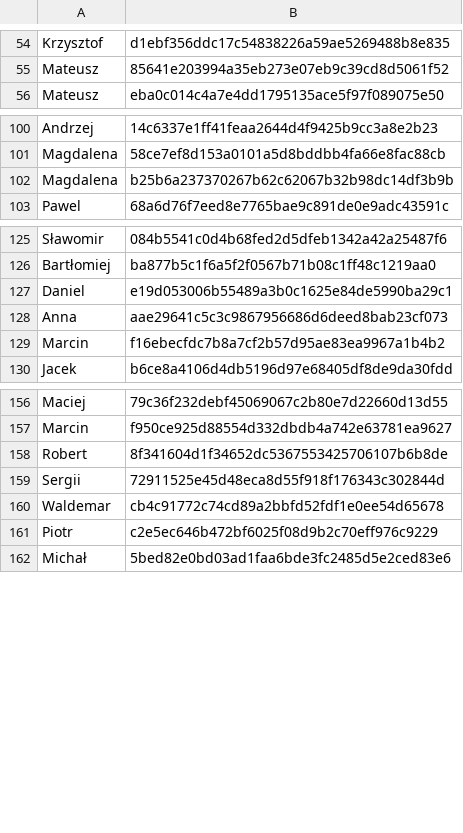
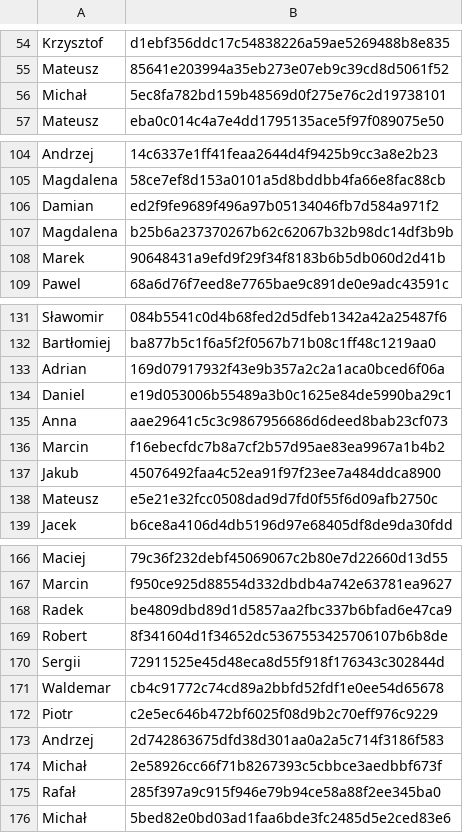
Before and after one commit to 42patterns/conference-workshop-registration, a CSV file: src/main/resources/userdata.csv, drawn as a sheet; only a part is shown, gaps mark what is left out; the diff covers the shown part only.

Commit message:
Aktulizacja uczestnikow

```diff
--- a/src/main/resources/userdata.csv
+++ b/src/main/resources/userdata.csv
@@ -55,2 +55,3 @@ Krzysztof	d1ebf356ddc17c54838226a59ae5269488b8e835
 Mateusz	85641e203994a35eb273e07eb9c39cd8d5061f52
+Michał	5ec8fa782bd159b48569d0f275e76c2d19738101
 Mateusz 	eba0c014c4a7e4dd1795135ace5f97f089075e50
@@ -101,3 +105,5 @@ Andrzej	14c6337e1ff41feaa2644d4f9425b9cc3a8e2b23
 Magdalena	58ce7ef8d153a0101a5d8bddbb4fa66e8fac88cb
+Damian	ed2f9fe9689f496a97b05134046fb7d584a971f2
 Magdalena	b25b6a237370267b62c62067b32b98dc14df3b9b
+Marek	90648431a9efd9f29f34f8183b6b5db060d2d41b
 Pawel	68a6d76f7eed8e7765bae9c891de0e9adc43591c
@@ -126,2 +132,3 @@ Sławomir	084b5541c0d4b68fed2d5dfeb1342a42a25487f6
 Bartłomiej	ba877b5c1f6a5f2f0567b71b08c1ff48c1219aa0
+Adrian	169d07917932f43e9b357a2c2a1aca0bced6f06a
 Daniel	e19d053006b55489a3b0c1625e84de5990ba29c1
@@ -129,2 +136,4 @@ Anna	aae29641c5c3c9867956686d6deed8bab23cf073
 Marcin	f16ebecfdc7b8a7cf2b57d95ae83ea9967a1b4b2
+Jakub	45076492faa4c52ea91f97f23ee7a484ddca8900
+Mateusz	e5e21e32fcc0508dad9d7fd0f55f6d09afb2750c
 Jacek	b6ce8a4106d4db5196d97e68405df8de9da30fdd
@@ -157,2 +167,3 @@ Maciej	79c36f232debf45069067c2b80e7d22660d13d55
 Marcin	f950ce925d88554d332dbdb4a742e63781ea9627
+Radek	be4809dbd89d1d5857aa2fbc337b6bfad6e47ca9
 Robert	8f341604d1f34652dc5367553425706107b6b8de
@@ -161,2 +172,5 @@ Waldemar	cb4c91772c74cd89a2bbfd52fdf1e0ee54d65678
 Piotr	c2e5ec646b472bf6025f08d9b2c70eff976c9229
+Andrzej	2d742863675dfd38d301aa0a2a5c714f3186f583
+Michał	2e58926cc66f71b8267393c5cbbce3aedbbf673f
+Rafał	285f397a9c915f946e79b94ce58a88f2ee345ba0
 Michał	5bed82e0bd03ad1faa6bde3fc2485d5e2ced83e6
```
Also changed, not shown: 4 added rows elsewhere in this file.
